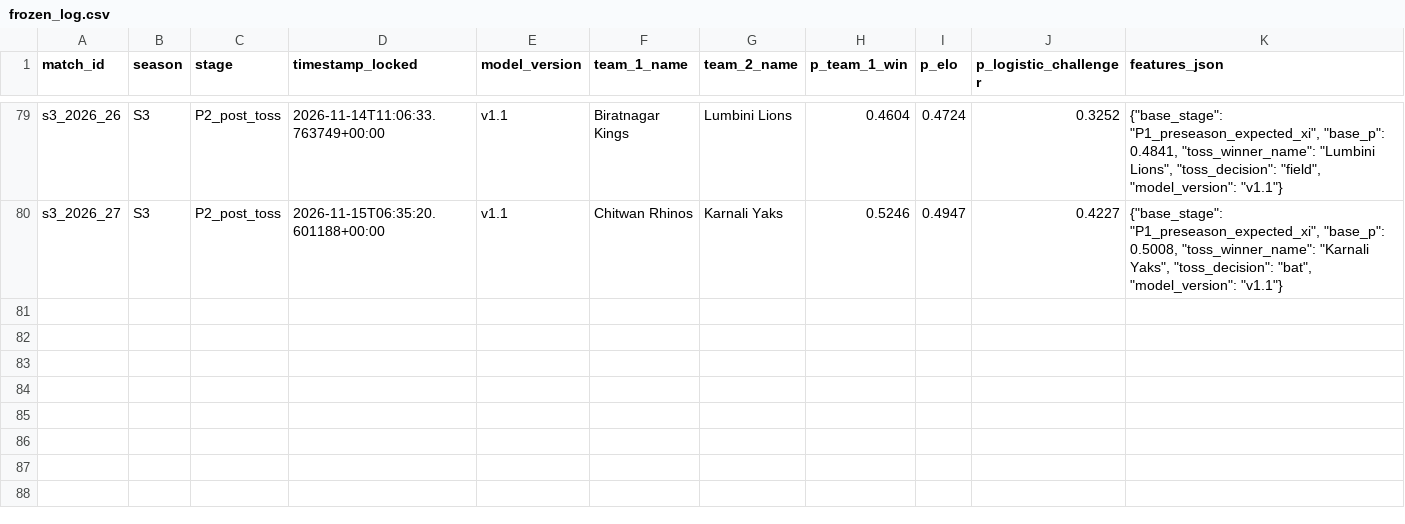
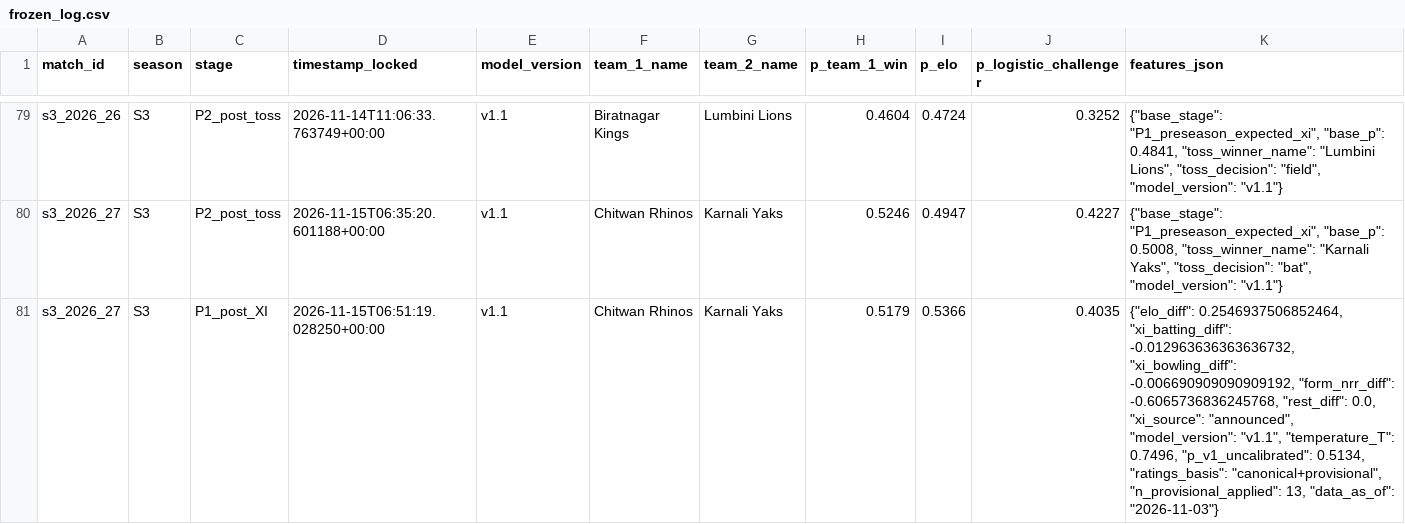
Before and after one commit to Dikshant-Neupane/CricNepal, a CSV file: data/predictions/frozen_log.csv, drawn as a sheet; only a part is shown, gaps mark what is left out.

Commit message:
data: lock Match 27 post-XI predictions from announced XIs

```diff
--- a/data/predictions/frozen_log.csv
+++ b/data/predictions/frozen_log.csv
@@ -80 +80,2 @@ s3_2026_26,S3,P2_post_toss,2026-11-14T11:06:33.763749+00:00,v1.1,Biratnagar King
 s3_2026_27,S3,P2_post_toss,2026-11-15T06:35:20.601188+00:00,v1.1,Chitwan Rhinos,Karnali Yaks,0.5246,0.4947,0.4227,"{""base_stage"": ""P1_preseason_expected_xi"", ""base_p"": 0.5008, ""toss_winner_name"": ""Karnali Yaks"", ""toss_decision"": ""bat"", ""model_version"": ""v1.1""}"
+s3_2026_27,S3,P1_post_XI,2026-11-15T06:51:19.028250+00:00,v1.1,Chitwan Rhinos,Karnali Yaks,0.5179,0.5366,0.4035,"{""elo_diff"": 0.2546937506852464, ""xi_batting_diff"": -0.012963636363636732, ""xi_bowling_diff"": -0.006690909090909192, ""form_nrr_diff"": -0.6065736836245768, ""rest_diff"": 0.0, ""xi_source"": ""announced"", ""model_version"": ""v1.1"", ""temperature_T"": 0.7496, ""p_v1_uncalibrated"": 0.5134, ""ratings_basis"": ""canonical+provisional"", ""n_provisional_applied"": 13, ""data_as_of"": ""2026-11-03""}"
```
Also changed, not shown: 2 other files.
